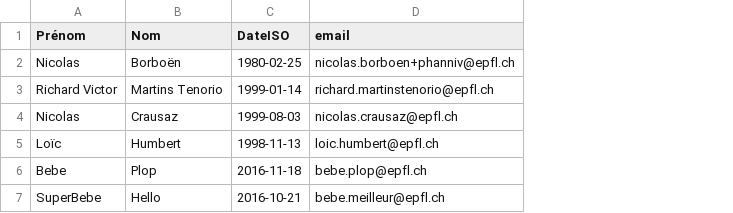
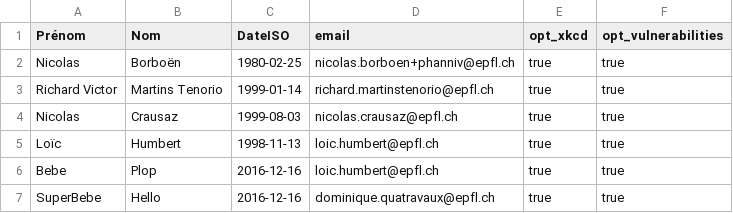
Before and after one commit to epfl-dojo/phanniv, a CSV file: data.csv, drawn as a sheet; the diff names each change by its address in the sheet, - before the commit and + after, or states it on an @@ line.

```diff
--- a/data.csv
+++ b/data.csv
+column E (opt_xkcd), rows 2-7: all true
+column F (opt_vulnerabilities), rows 2-7: all true
-C6 (DateISO): 2016-11-18
+C6 (DateISO): 2016-12-16
-D6 (email): bebe.plop@epfl.ch
+D6 (email): loic.humbert@epfl.ch
-C7 (DateISO): 2016-10-21
+C7 (DateISO): 2016-12-16
-D7 (email): bebe.meilleur@epfl.ch
+D7 (email): dominique.quatravaux@epfl.ch
```
Also changed, not shown: 1 other file.
